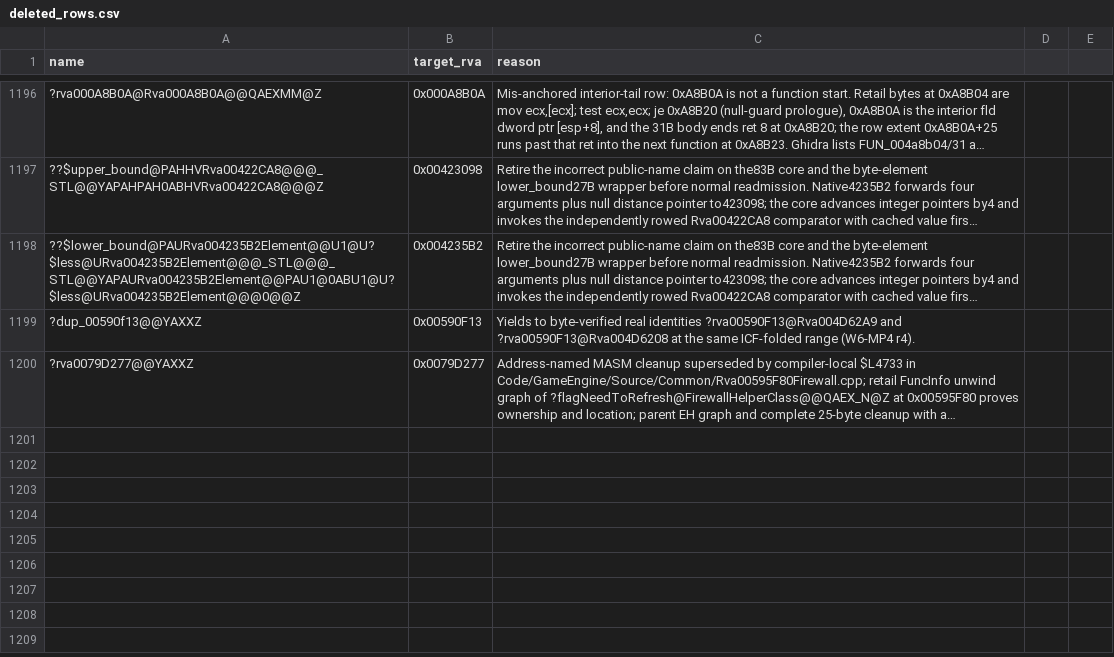
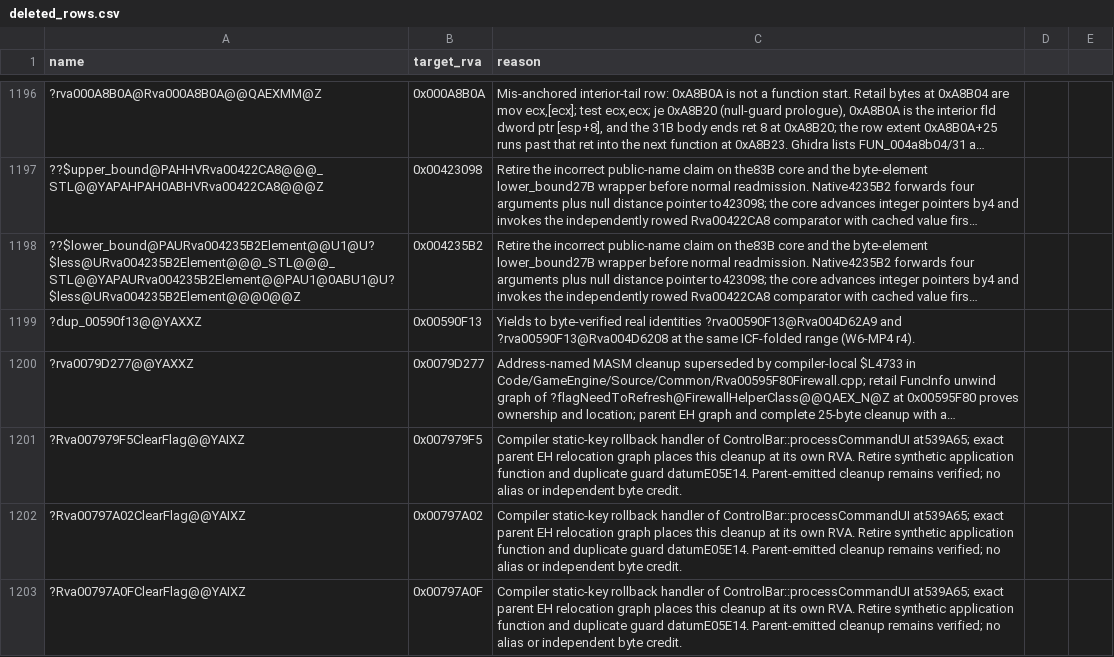
Before and after one commit to AA-plus/Open-BFME-2, a CSV file: reverse/deleted_rows.csv, drawn as a sheet; only a part is shown, gaps mark what is left out; long unchanged cells end in …; the diff names each change by its address in the sheet, - before the commit and + after, or states it on an @@ line.

Commit message:
Recover 5994-byte ControlBar command dispatcher and reconcile inventory storage

```diff
--- a/reverse/deleted_rows.csv
+++ b/reverse/deleted_rows.csv
+row 1201: ?Rva007979F5ClearFlag@@YAIXZ | 0x007979F5 | Compiler static-key rollback handler of ControlBar::processCommandUI at539A65; exact parent EH relocation graph places this cleanup at its own RVA. Retire synthetic application function and duplicate guard datumE05E14. Parent-emitted cleanup remains verified; no alias or independent byte credit.
+row 1202: ?Rva00797A02ClearFlag@@YAIXZ | 0x00797A02 | Compiler static-key rollback handler of ControlBar::processCommandUI at539A65; exact parent EH relocation graph places this cleanup at its own RVA. Retire synthetic application function and duplicate guard datumE05E14. Parent-emitted cleanup remains verified; no alias or independent byte credit.
+row 1203: ?Rva00797A0FClearFlag@@YAIXZ | 0x00797A0F | Compiler static-key rollback handler of ControlBar::processCommandUI at539A65; exact parent EH relocation graph places this cleanup at its own RVA. Retire synthetic application function and duplicate guard datumE05E14. Parent-emitted cleanup remains verified; no alias or independent byte credit.
```
Also changed, not shown: 18 other files.
